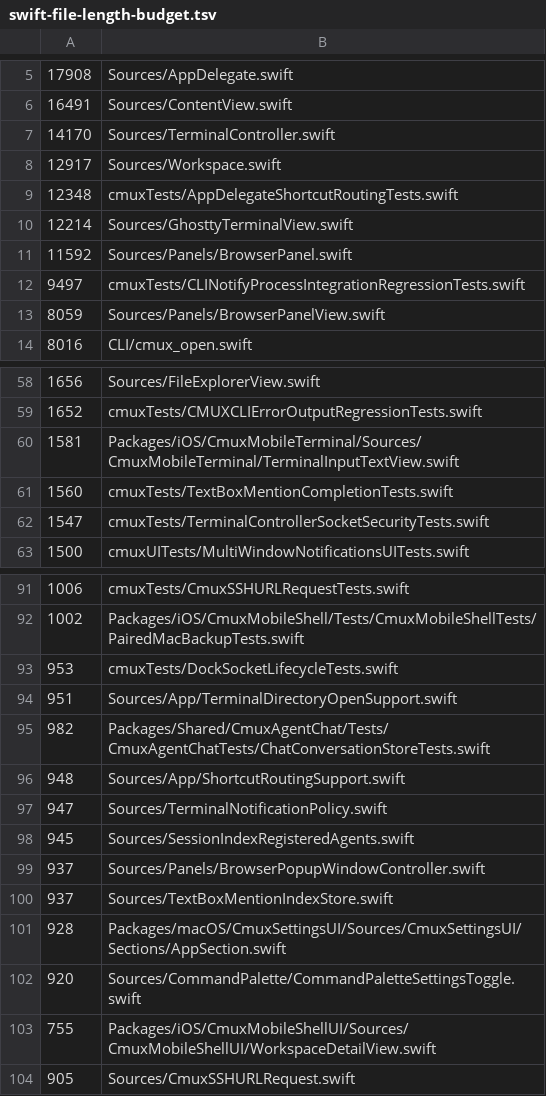
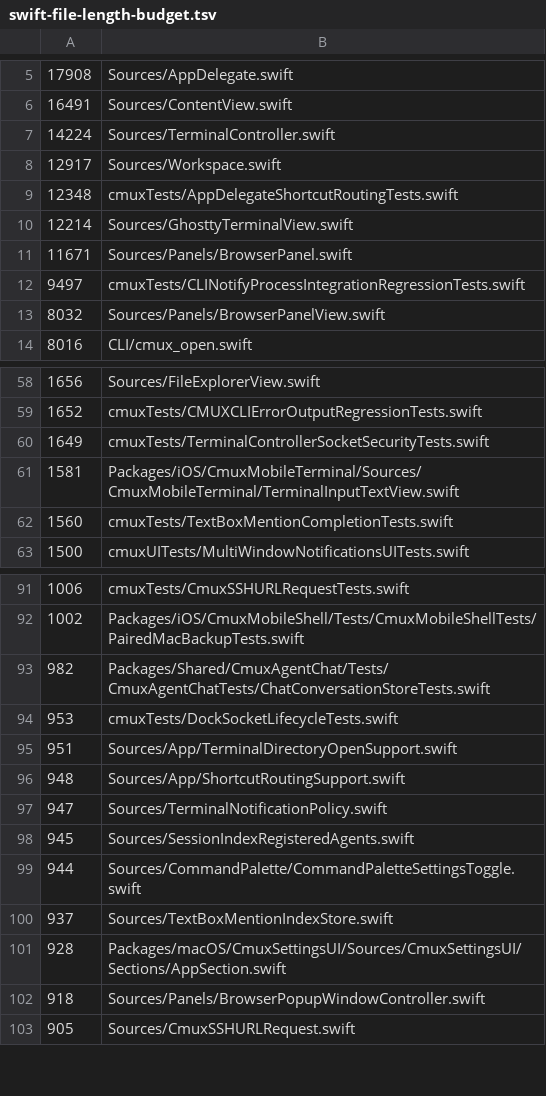
Before and after one commit to emergent-inc/mosaic, a TSV file: .github/swift-file-length-budget.tsv, drawn as a sheet; only a part is shown, gaps mark what is left out; the diff covers the shown part only.

Commit message:
fix(browser): support downloads from subframes (#6756)
Force-download subframe navigation responses that carry explicit
download signals and gate the insecure-HTTP subframe block until a
download is actually chosen. Add a Safari/Chrome-style downloads toolbar
button and popover, PDF toolbar download/print actions, and move session
download writes off the main thread. Extract navigation popup policy and
download helpers into their own files and localize the new strings.

```diff
--- a/.github/swift-file-length-budget.tsv
+++ b/.github/swift-file-length-budget.tsv
@@ -6,3 +6,3 @@
 16491	Sources/ContentView.swift
-14170	Sources/TerminalController.swift
+14224	Sources/TerminalController.swift
 12917	Sources/Workspace.swift
@@ -10,5 +10,5 @@
 12214	Sources/GhosttyTerminalView.swift
-11592	Sources/Panels/BrowserPanel.swift
+11671	Sources/Panels/BrowserPanel.swift
 9497	cmuxTests/CLINotifyProcessIntegrationRegressionTests.swift
-8059	Sources/Panels/BrowserPanelView.swift
+8032	Sources/Panels/BrowserPanelView.swift
 8016	CLI/cmux_open.swift
@@ -59,5 +59,5 @@
 1652	cmuxTests/CMUXCLIErrorOutputRegressionTests.swift
+1649	cmuxTests/TerminalControllerSocketSecurityTests.swift
 1581	Packages/iOS/CmuxMobileTerminal/Sources/CmuxMobileTerminal/TerminalInputTextView.swift
 1560	cmuxTests/TextBoxMentionCompletionTests.swift
-1547	cmuxTests/TerminalControllerSocketSecurityTests.swift
 1500	cmuxUITests/MultiWindowNotificationsUITests.swift
@@ -92,5 +92,5 @@
 1002	Packages/iOS/CmuxMobileShell/Tests/CmuxMobileShellTests/PairedMacBackupTests.swift
+982	Packages/Shared/CmuxAgentChat/Tests/CmuxAgentChatTests/ChatConversationStoreTests.swift
 953	cmuxTests/DockSocketLifecycleTests.swift
 951	Sources/App/TerminalDirectoryOpenSupport.swift
-982	Packages/Shared/CmuxAgentChat/Tests/CmuxAgentChatTests/ChatConversationStoreTests.swift
 948	Sources/App/ShortcutRoutingSupport.swift
@@ -98,7 +98,6 @@
 945	Sources/SessionIndexRegisteredAgents.swift
-937	Sources/Panels/BrowserPopupWindowController.swift
+944	Sources/CommandPalette/CommandPaletteSettingsToggle.swift
 937	Sources/TextBoxMentionIndexStore.swift
 928	Packages/macOS/CmuxSettingsUI/Sources/CmuxSettingsUI/Sections/AppSection.swift
-920	Sources/CommandPalette/CommandPaletteSettingsToggle.swift
-755	Packages/iOS/CmuxMobileShellUI/Sources/CmuxMobileShellUI/WorkspaceDetailView.swift
+918	Sources/Panels/BrowserPopupWindowController.swift
 905	Sources/CmuxSSHURLRequest.swift
```
Also changed, not shown: 3 added rows, 1 removed row, 1 moved row and 2 edited cells elsewhere in this file, 36 other files.
